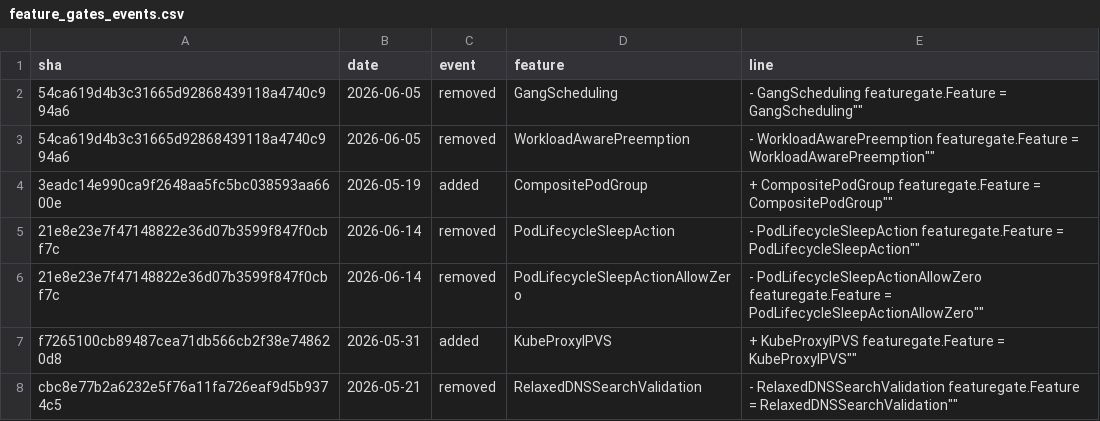
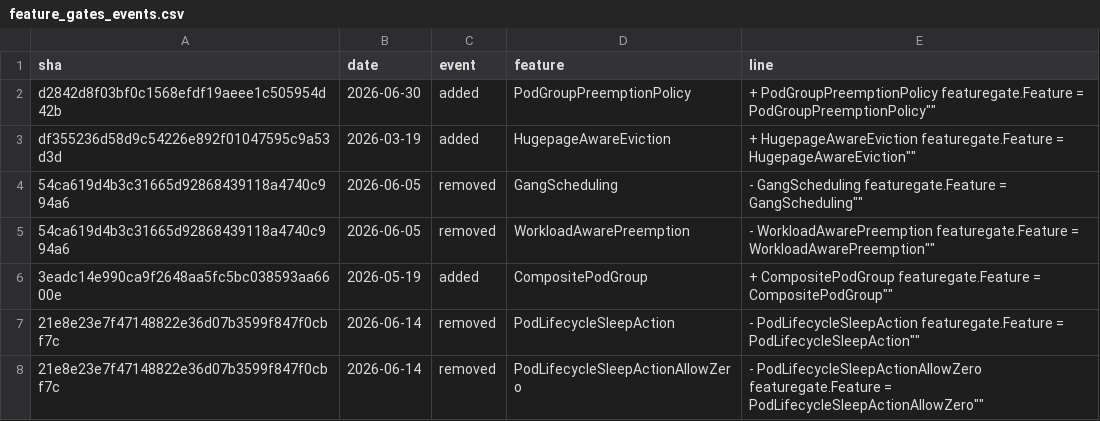
Before and after one commit to ternava/detog, a CSV file: static/data/feature_gates_events.csv, drawn as a sheet; only a part is shown; the shorter side is filled out with more unchanged rows.

```diff
--- a/static/data/feature_gates_events.csv
+++ b/static/data/feature_gates_events.csv
@@ -1,2 +1,4 @@
 sha,date,event,feature,line
+d2842d8f03bf0c1568efdf19aeee1c505954d42b,2026-06-30,added,PodGroupPreemptionPolicy,"+	PodGroupPreemptionPolicy featuregate.Feature = "PodGroupPreemptionPolicy""
+df355236d58d9c54226e892f01047595c9a53d3d,2026-03-19,added,HugepageAwareEviction,"+	HugepageAwareEviction featuregate.Feature = "HugepageAwareEviction""
 54ca619d4b3c31665d92868439118a4740c994a6,2026-06-05,removed,GangScheduling,"-	GangScheduling featuregate.Feature = "GangScheduling""
```
Also changed, not shown: 1 other file.
